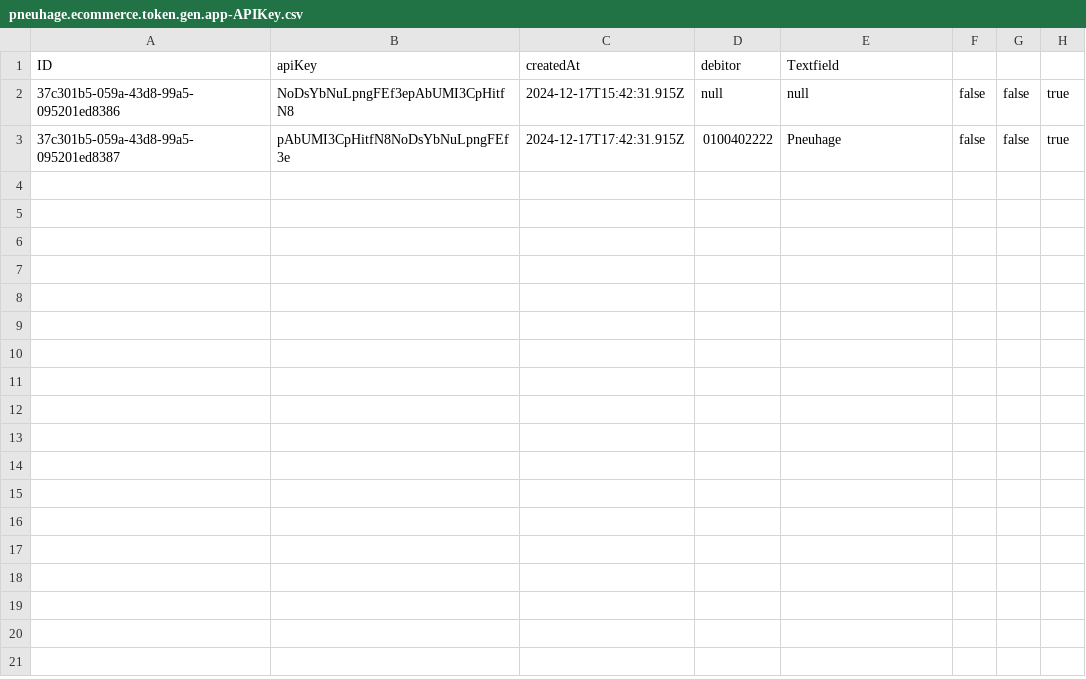
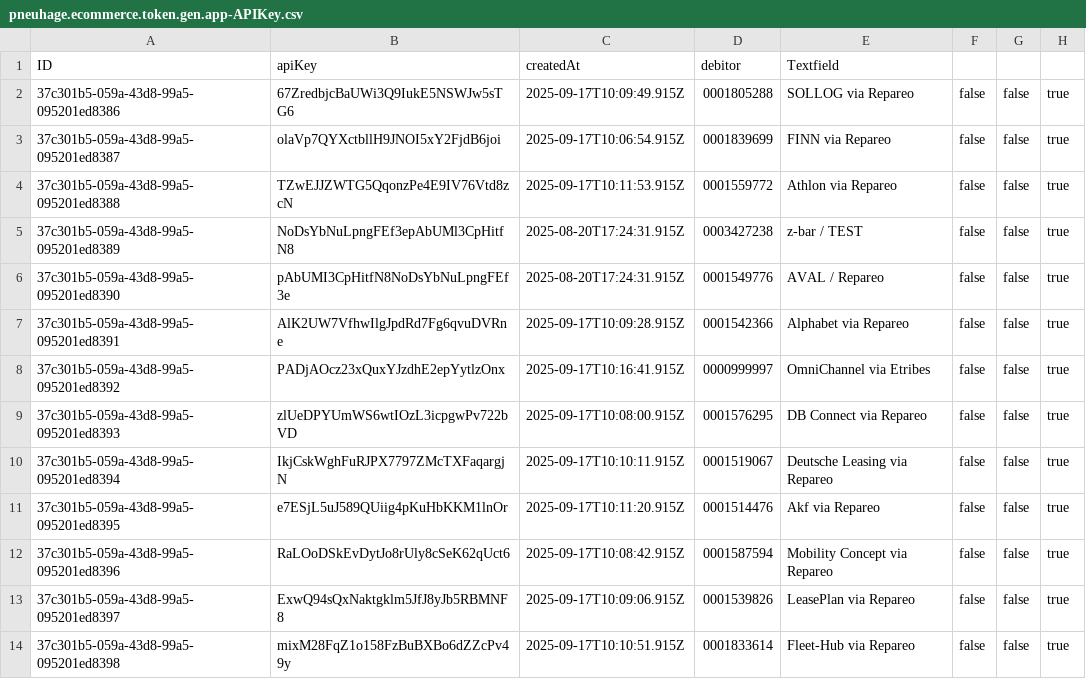
Before and after one commit to SOAPeople-DennisKiefer/Pneuhage-Tokenizer, a CSV file: db/data/pneuhage.ecommerce.token.gen.app-APIKey.csv, drawn as a sheet.

```diff
--- a/db/data/pneuhage.ecommerce.token.gen.app-APIKey.csv
+++ b/db/data/pneuhage.ecommerce.token.gen.app-APIKey.csv
@@ -1,3 +1,14 @@
 ID,apiKey,createdAt,debitor,Textfield
-37c301b5-059a-43d8-99a5-095201ed8386,NoDsYbNuLpngFEf3epAbUMI3CpHitfN8,2024-12-17T15:42:31.915Z,null,null,false,false,true
-37c301b5-059a-43d8-99a5-095201ed8387,pAbUMI3CpHitfN8NoDsYbNuLpngFEf3e,2024-12-17T17:42:31.915Z,0100402222,Pneuhage,false,false,true
+37c301b5-059a-43d8-99a5-095201ed8386,67ZredbjcBaUWi3Q9IukE5NSWJw5sTG6,2025-09-17T10:09:49.915Z,0001805288,SOLLOG via Repareo,false,false,true
+37c301b5-059a-43d8-99a5-095201ed8387,olaVp7QYXctbllH9JNOI5xY2FjdB6joi,2025-09-17T10:06:54.915Z,0001839699,FINN via Repareo,false,false,true
+37c301b5-059a-43d8-99a5-095201ed8388,TZwEJJZWTG5QqonzPe4E9IV76Vtd8zcN,2025-09-17T10:11:53.915Z,0001559772,Athlon via Repareo,false,false,true
+37c301b5-059a-43d8-99a5-095201ed8389,NoDsYbNuLpngFEf3epAbUMl3CpHitfN8,2025-08-20T17:24:31.915Z,0003427238,z-bar / TEST,false,false,true
+37c301b5-059a-43d8-99a5-095201ed8390,pAbUMI3CpHitfN8NoDsYbNuLpngFEf3e,2025-08-20T17:24:31.915Z,0001549776,AVAL / Repareo,false,false,true
+37c301b5-059a-43d8-99a5-095201ed8391,AlK2UW7VfhwIlgJpdRd7Fg6qvuDVRne,2025-09-17T10:09:28.915Z,0001542366,Alphabet via Repareo,false,false,true
+37c301b5-059a-43d8-99a5-095201ed8392,PADjAOcz23xQuxYJzdhE2epYytlzOnx,2025-09-17T10:16:41.915Z,0000999997,OmniChannel via Etribes,false,false,true
+37c301b5-059a-43d8-99a5-095201ed8393,zlUeDPYUmWS6wtIOzL3icpgwPv722bVD,2025-09-17T10:08:00.915Z,0001576295,DB Connect via Repareo,false,false,true
+37c301b5-059a-43d8-99a5-095201ed8394,IkjCskWghFuRJPX7797ZMcTXFaqargjN,2025-09-17T10:10:11.915Z,0001519067,Deutsche Leasing via Repareo,false,false,true
+37c301b5-059a-43d8-99a5-095201ed8395,e7ESjL5uJ589QUiig4pKuHbKKM1lnOr,2025-09-17T10:11:20.915Z,0001514476,Akf via Repareo,false,false,true
+37c301b5-059a-43d8-99a5-095201ed8396,RaLOoDSkEvDytJo8rUly8cSeK62qUct6,2025-09-17T10:08:42.915Z,0001587594,Mobility Concept via Repareo,false,false,true
+37c301b5-059a-43d8-99a5-095201ed8397,ExwQ94sQxNaktgklm5JfJ8yJb5RBMNF8,2025-09-17T10:09:06.915Z,0001539826,LeasePlan via Repareo,false,false,true
+37c301b5-059a-43d8-99a5-095201ed8398,mixM28FqZ1o158FzBuBXBo6dZZcPv49y,2025-09-17T10:10:51.915Z,0001833614,Fleet-Hub via Repareo,false,false,true
```
Also changed, not shown: 2 other files.
